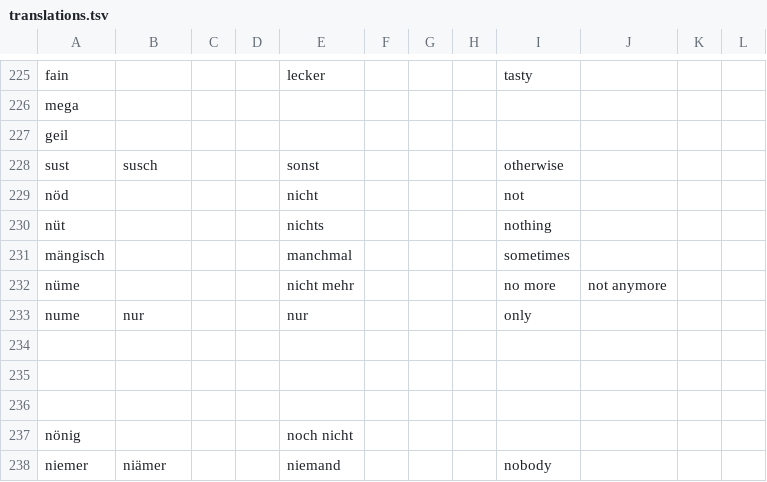
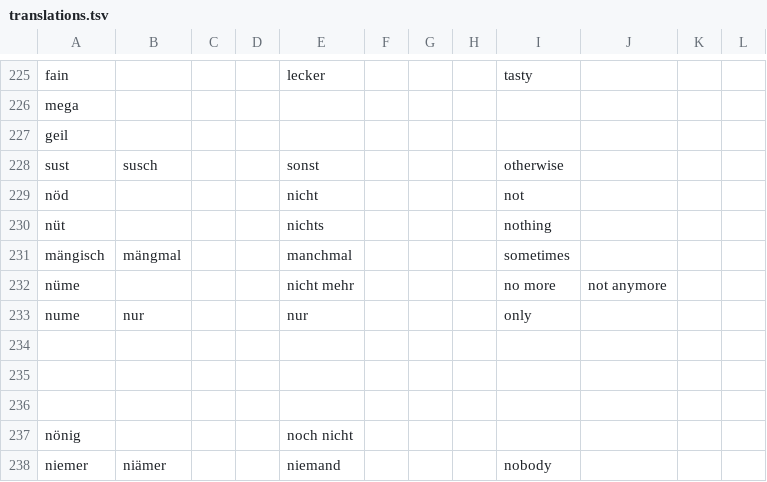
Before and after one commit to psanan/swiss-german-english, a TSV file: translations.tsv, drawn as a sheet; only a part is shown, gaps mark what is left out; the diff covers the shown part only.

```diff
--- a/translations.tsv
+++ b/translations.tsv
@@ -230,3 +230,3 @@ nöd				nicht				not
 nüt				nichts				nothing			
-mängisch				manchmal				sometimes			
+mängisch	mängmal			manchmal				sometimes			
 nüme				nicht mehr				no more	not anymore		
```
Also changed, not shown: 13 added rows and 6 edited cells elsewhere in this file, 3 other files.
